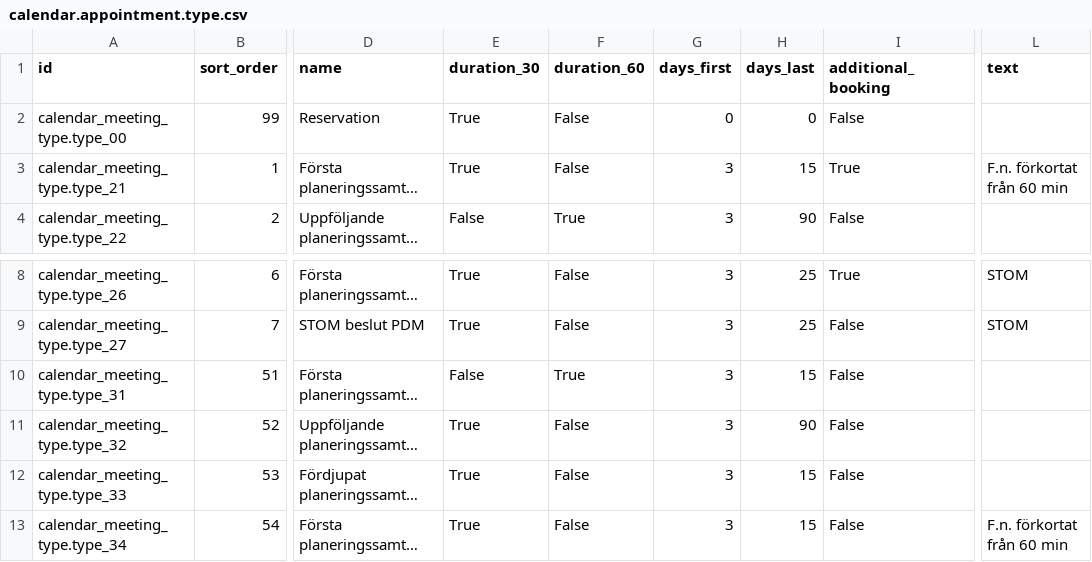
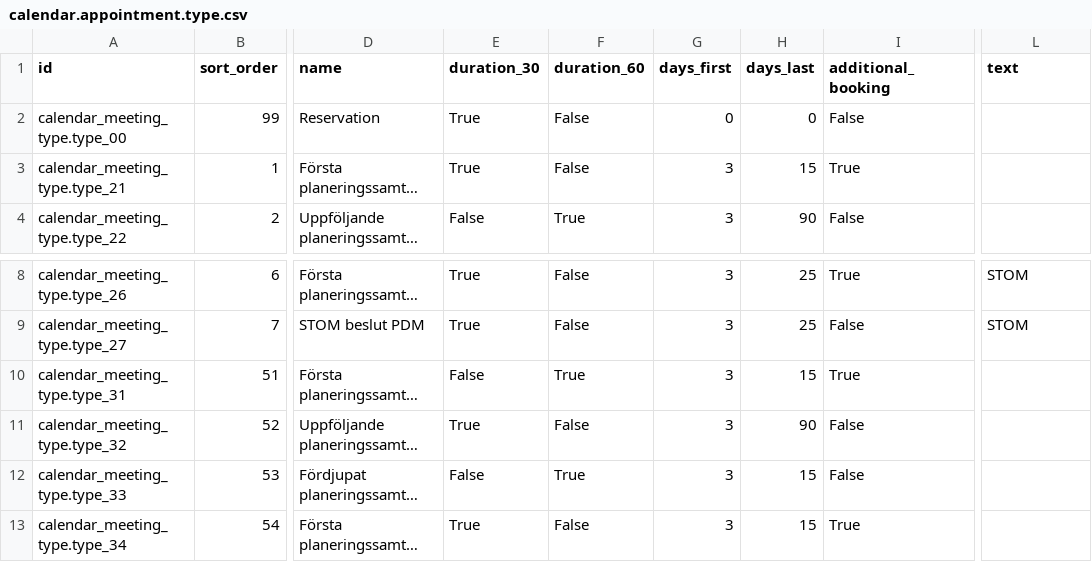
Before and after one commit to vertelab/odoo-af, a CSV file: calendar_af/data/calendar.appointment.type.csv, drawn as a sheet; only a part is shown, gaps mark what is left out; long unchanged cells end in …; the diff names each change by its address in the sheet, - before the commit and + after, or states it on an @@ line.

Commit message:
calendar_af, calendar_af_report AFC-2044: misc. bugfixes and changes.

```diff
--- a/calendar_af/data/calendar.appointment.type.csv
+++ b/calendar_af/data/calendar.appointment.type.csv
-L3 (text): F.n. förkortat från 60 min
+L3 (text): (empty)
-I10 (additional_booking): False
+I10 (additional_booking): True
-E12 (duration_30): True
+E12 (duration_30): False
-F12 (duration_60): False
+F12 (duration_60): True
-I13 (additional_booking): False
+I13 (additional_booking): True
-L13 (text): F.n. förkortat från 60 min
+L13 (text): (empty)
```
Also changed, not shown: 11 other files.
